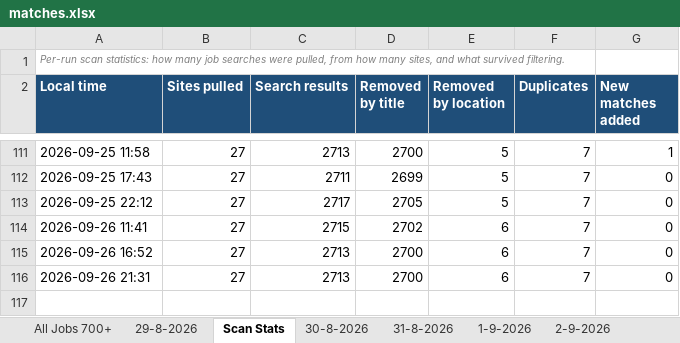
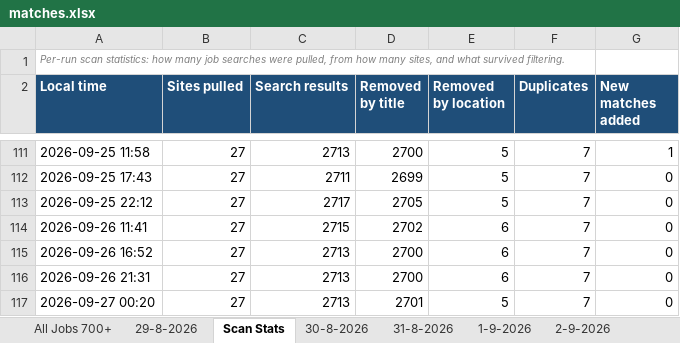
Before and after one commit to waleedba19/career-ops, an Excel workbook: data/matches.xlsx, sheet Scan Stats, drawn as a sheet; only a part is shown, gaps mark what is left out; values as stored, in another font and other column widths than the file's, no borders; the diff names each change by its address in the sheet, - before the commit and + after, or states it on an @@ line.

Commit message:
chore(scan): update pipeline 2026-09-26T22:20Z

```diff
--- a/data/matches.xlsx (sheet Scan Stats)
+++ b/data/matches.xlsx (sheet Scan Stats)
+row 117: 2026-09-27 00:20 | 27 | 2713 | 2701 | 5 | 7 | 0
```
Also changed, not shown: sheet All Jobs 700+, other sheet tabs, 4 other files.
